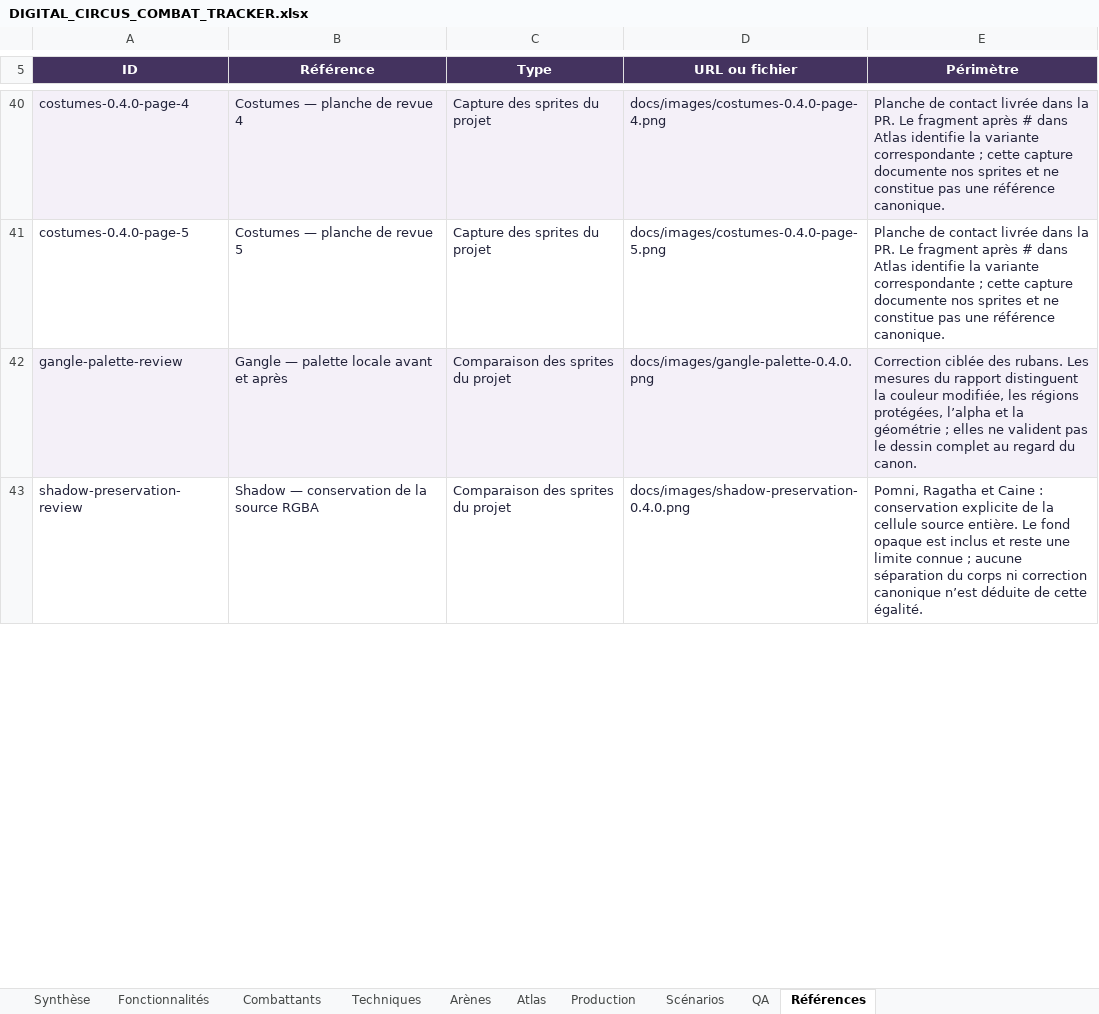
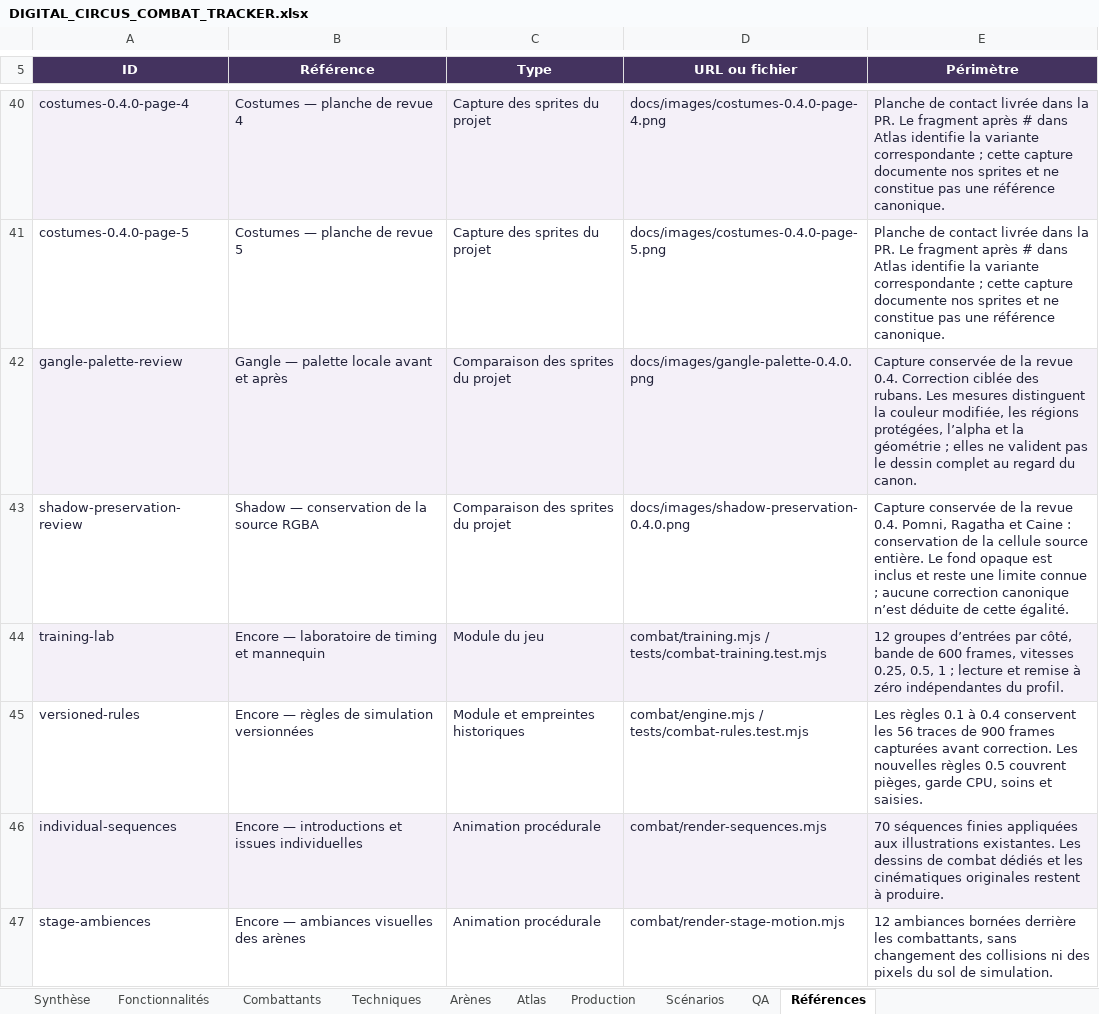
Before and after one commit to darknigthmare/CainOS, an Excel workbook: docs/DIGITAL_CIRCUS_COMBAT_TRACKER.xlsx, sheet Références, drawn as a sheet; only a part is shown, gaps mark what is left out; values as stored, in another font and other column widths than the file's, no borders; table styles not drawn; the diff covers the shown part only; the diff names each change by its address in the sheet, - before the commit and + after, or states it on an @@ line.

Commit message:
docs(encore): deliver verified 0.5.0 workbook and QA evidence
10 sheets, 9 native tables, 98 features, 472 production tasks, 85 scenarios and 387 QA rows. The workbook has 36 formulas with no error; source hashes, note preservation, rejection cases and visual review are recorded alongside fresh 235 Node / 114 browser results.

```diff
--- a/docs/DIGITAL_CIRCUS_COMBAT_TRACKER.xlsx (sheet Références)
+++ b/docs/DIGITAL_CIRCUS_COMBAT_TRACKER.xlsx (sheet Références)
-E42 (Périmètre): Correction ciblée des rubans. Les mesures du rapport distinguent la…
+E42 (Périmètre): Capture conservée de la revue 0.4. Correction ciblée des rubans. Les mesures distinguent la…
-E43 (Périmètre): Pomni, Ragatha et Caine : conservation explicite de la cellule source entière. Le fond opaque est inclus et reste une limite connue ; aucune séparation du corps ni correction canonique…
+E43 (Périmètre): Capture conservée de la revue 0.4. Pomni, Ragatha et Caine : conservation de la cellule source entière. Le fond opaque est inclus et reste une limite connue ; aucune correction canonique…
+row 44: training-lab | Encore — laboratoire de timing et mannequin | Module du jeu | combat/training.mjs / tests/combat-training.test.mjs | 12 groupes d’entrées par côté, bande de 600 frames, vitesses 0.25, 0.5, 1 ; lecture et remise à zéro indépendantes du profil.
+row 45: versioned-rules | Encore — règles de simulation versionnées | Module et empreintes historiques | combat/engine.mjs / tests/combat-rules.test.mjs | Les règles 0.1 à 0.4 conservent les 56 traces de 900 frames capturées avant correction. Les nouvelles règles 0.5 couvrent pièges, garde CPU, soins et saisies.
+row 46: individual-sequences | Encore — introductions et issues individuelles | Animation procédurale | combat/render-sequences.mjs | 70 séquences finies appliquées aux illustrations existantes. Les dessins de combat dédiés et les cinématiques originales restent à produire.
+row 47: stage-ambiences | Encore — ambiances visuelles des arènes | Animation procédurale | combat/render-stage-motion.mjs | 12 ambiances bornées derrière les combattants, sans changement des collisions ni des pixels du sol de simulation.
```
Also changed, not shown: 1 added row, 3 edited cells and cell formats elsewhere in this sheet, sheet QA, sheet Production, sheet Fonctionnalités, sheet Synthèse, sheet Combattants, formulas that keep their value, 5 other files.
